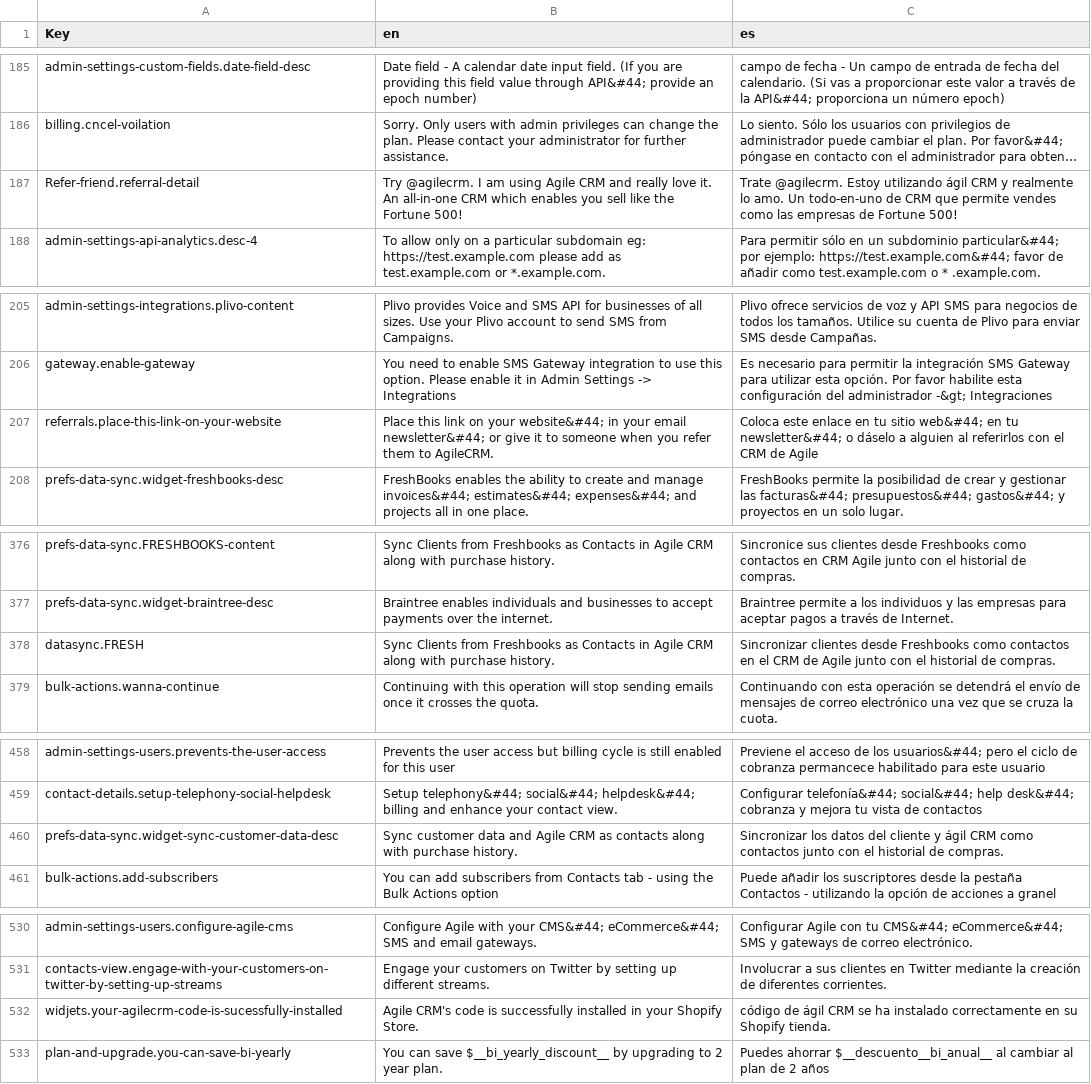
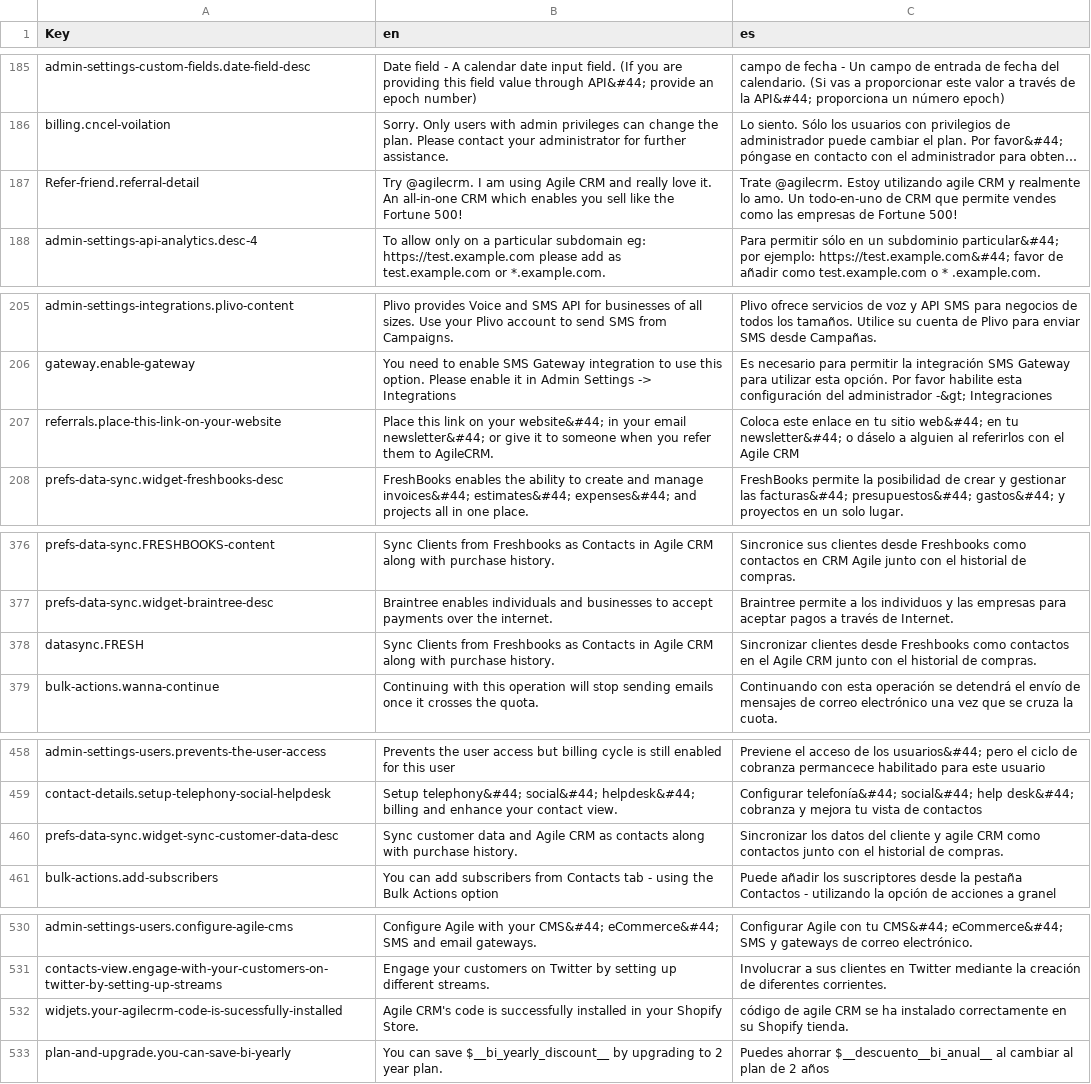
Before and after one commit to polobit/testproject, a CSV file: agile-frontend/WebContent/locales/csv/i18n.csv, drawn as a sheet; only a part is shown, gaps mark what is left out; long unchanged cells end in …; the diff covers the shown part only; the diff names each change by its address in the sheet, - before the commit and + after, or states it on an @@ line.

```diff
--- a/agile-frontend/WebContent/locales/csv/i18n.csv
+++ b/agile-frontend/WebContent/locales/csv/i18n.csv
-C187 (es): …Estoy utilizando ágil CRM y…
+C187 (es): …Estoy utilizando agile CRM y…
-C207 (es): …con el CRM de Agile
+C207 (es): …con el Agile CRM
-C378 (es): …en el CRM de Agile junto con…
+C378 (es): …en el Agile CRM junto con…
-C460 (es): …cliente y ágil CRM como…
+C460 (es): …cliente y agile CRM como…
-C532 (es): código de ágil CRM se…
+C532 (es): código de agile CRM se…
```
Also changed, not shown: 23 edited cells elsewhere in this file, 12 other files.
